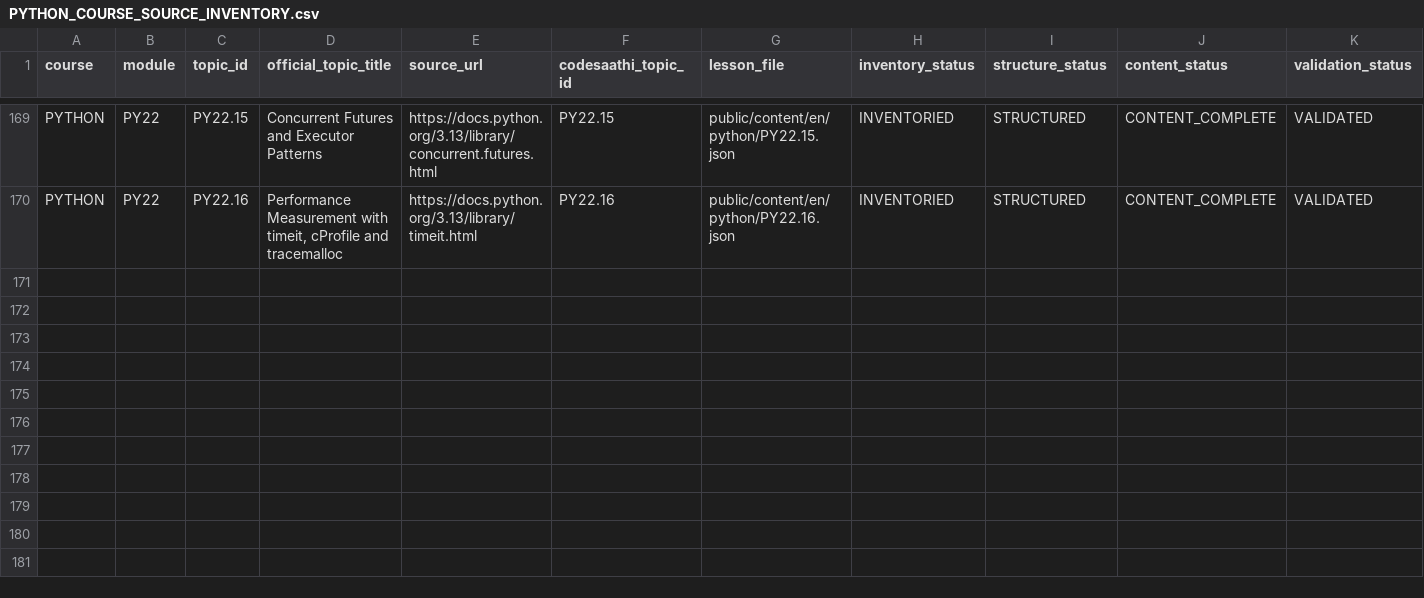
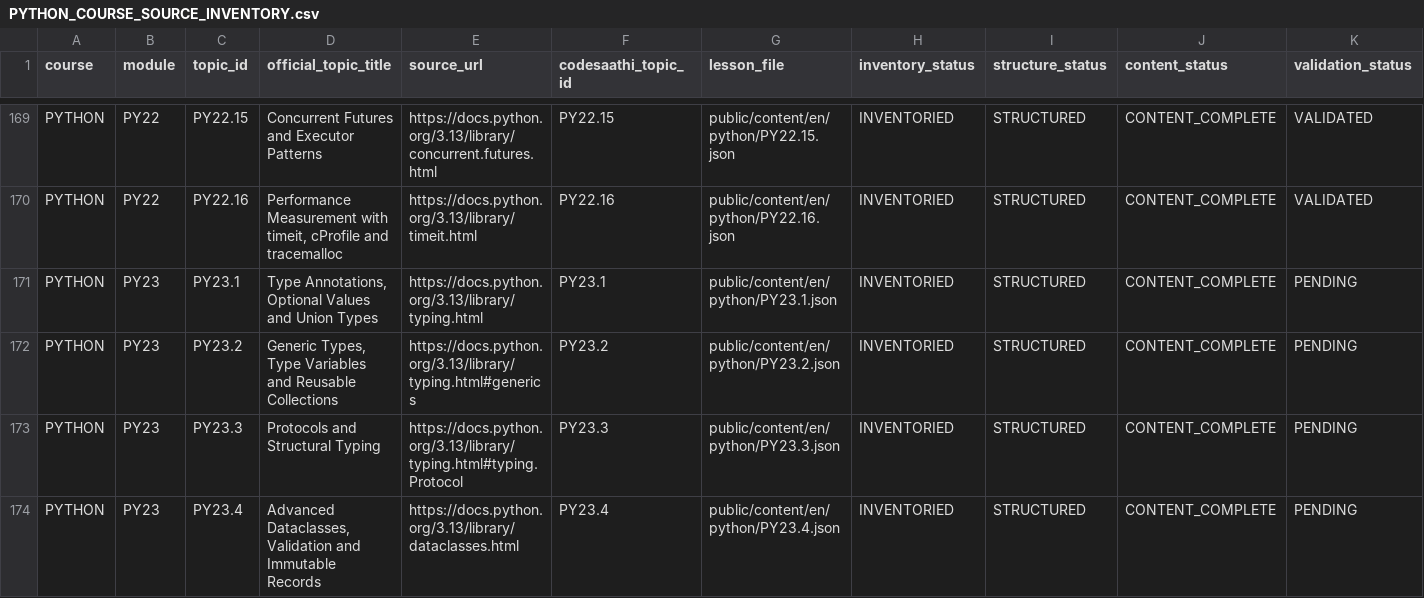
Before and after one commit to kharchasaathi/MULTILINGUAL_PROGRAMMING_LEARNING_PLATFORM, a CSV file: docs/PYTHON_COURSE_SOURCE_INVENTORY.csv, drawn as a sheet; only a part is shown, gaps mark what is left out; rows hold the shown columns only; the diff names each change by its address in the sheet, - before the commit and + after, or states it on an @@ line.

Commit message:
Add Python PY23 application engineering lessons 1-4

```diff
--- a/docs/PYTHON_COURSE_SOURCE_INVENTORY.csv
+++ b/docs/PYTHON_COURSE_SOURCE_INVENTORY.csv
+row 171: PYTHON | PY23 | PY23.1 | Type Annotations, Optional Values and Union Types | https://docs.python.org/3.13/library/typing.html | PY23.1 | public/content/en/python/PY23.1.json | INVENTORIED | STRUCTURED | CONTENT_COMPLETE | PENDING
+row 172: PYTHON | PY23 | PY23.2 | Generic Types, Type Variables and Reusable Collections | https://docs.python.org/3.13/library/typing.html#generics | PY23.2 | public/content/en/python/PY23.2.json | INVENTORIED | STRUCTURED | CONTENT_COMPLETE | PENDING
+row 173: PYTHON | PY23 | PY23.3 | Protocols and Structural Typing | https://docs.python.org/3.13/library/typing.html#typing.Protocol | PY23.3 | public/content/en/python/PY23.3.json | INVENTORIED | STRUCTURED | CONTENT_COMPLETE | PENDING
+row 174: PYTHON | PY23 | PY23.4 | Advanced Dataclasses, Validation and Immutable Records | https://docs.python.org/3.13/library/dataclasses.html | PY23.4 | public/content/en/python/PY23.4.json | INVENTORIED | STRUCTURED | CONTENT_COMPLETE | PENDING
```
Also changed, not shown: docs/CODESAATHI_CURRICULUM_PROGRESS_TRACKER.csv, 5 other files.
